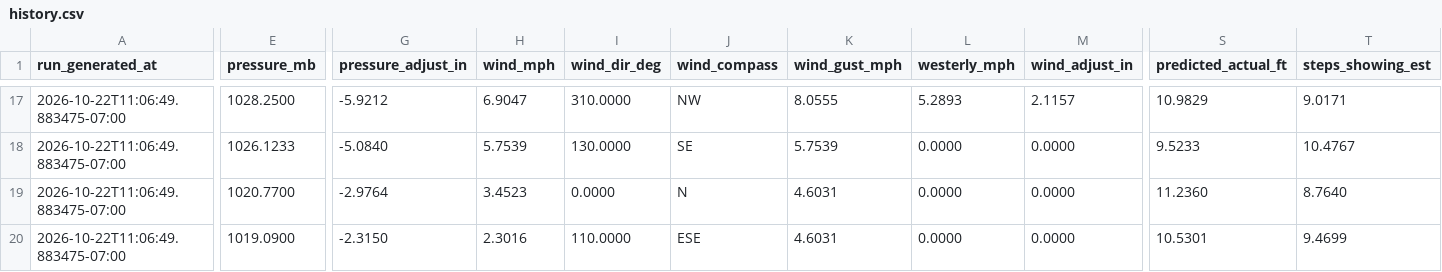
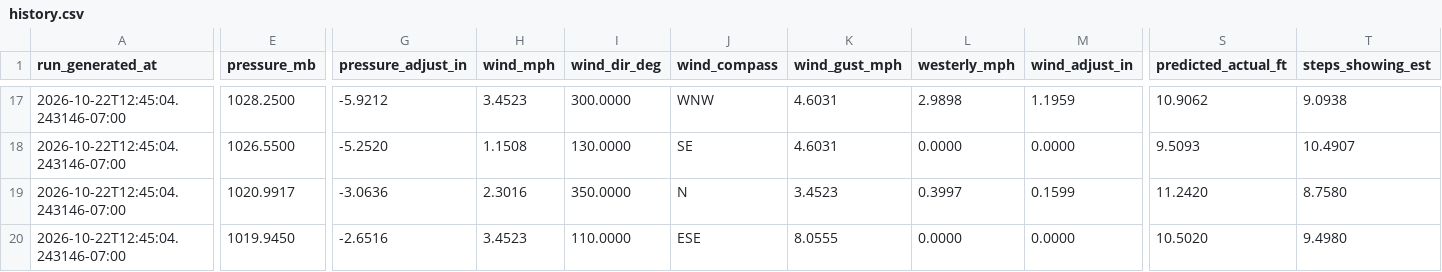
Before and after one commit to DareGreatly1/madrona-tides, a CSV file: data/history.csv, drawn as a sheet; only a part is shown, gaps mark what is left out; the diff covers the shown part only; the diff names each change by its address in the sheet, - before the commit and + after, or states it on an @@ line.

```diff
--- a/data/history.csv
+++ b/data/history.csv
-A17:A20 (run_generated_at): 2026-10-22T11:06:49.883475-07:00
+A17:A20 (run_generated_at): 2026-10-22T12:45:04.243146-07:00
-H17 (wind_mph): 6.9047
+H17 (wind_mph): 3.4523
-I17 (wind_dir_deg): 310.0000
+I17 (wind_dir_deg): 300.0000
-J17 (wind_compass): NW
+J17 (wind_compass): WNW
-K17 (wind_gust_mph): 8.0555
+K17 (wind_gust_mph): 4.6031
-L17 (westerly_mph): 5.2893
+L17 (westerly_mph): 2.9898
-M17 (wind_adjust_in): 2.1157
+M17 (wind_adjust_in): 1.1959
-S17 (predicted_actual_ft): 10.9829
+S17 (predicted_actual_ft): 10.9062
-T17 (steps_showing_est): 9.0171
+T17 (steps_showing_est): 9.0938
-E18 (pressure_mb): 1026.1233
+E18 (pressure_mb): 1026.5500
-G18 (pressure_adjust_in): -5.0840
+G18 (pressure_adjust_in): -5.2520
-H18 (wind_mph): 5.7539
+H18 (wind_mph): 1.1508
-K18 (wind_gust_mph): 5.7539
+K18 (wind_gust_mph): 4.6031
-S18 (predicted_actual_ft): 9.5233
+S18 (predicted_actual_ft): 9.5093
-T18 (steps_showing_est): 10.4767
+T18 (steps_showing_est): 10.4907
-E19 (pressure_mb): 1020.7700
+E19 (pressure_mb): 1020.9917
-G19 (pressure_adjust_in): -2.9764
+G19 (pressure_adjust_in): -3.0636
-H19 (wind_mph): 3.4523
+H19 (wind_mph): 2.3016
-I19 (wind_dir_deg): 0.0000
+I19 (wind_dir_deg): 350.0000
-K19 (wind_gust_mph): 4.6031
+K19 (wind_gust_mph): 3.4523
-L19 (westerly_mph): 0.0000
+L19 (westerly_mph): 0.3997
-M19 (wind_adjust_in): 0.0000
+M19 (wind_adjust_in): 0.1599
-S19 (predicted_actual_ft): 11.2360
+S19 (predicted_actual_ft): 11.2420
-T19 (steps_showing_est): 8.7640
+T19 (steps_showing_est): 8.7580
-E20 (pressure_mb): 1019.0900
+E20 (pressure_mb): 1019.9450
-G20 (pressure_adjust_in): -2.3150
+G20 (pressure_adjust_in): -2.6516
-H20 (wind_mph): 2.3016
+H20 (wind_mph): 3.4523
-K20 (wind_gust_mph): 4.6031
+K20 (wind_gust_mph): 8.0555
-S20 (predicted_actual_ft): 10.5301
+S20 (predicted_actual_ft): 10.5020
-T20 (steps_showing_est): 9.4699
+T20 (steps_showing_est): 9.4980
```
Also changed, not shown: 70 edited cells elsewhere in this file, 5 other files.
